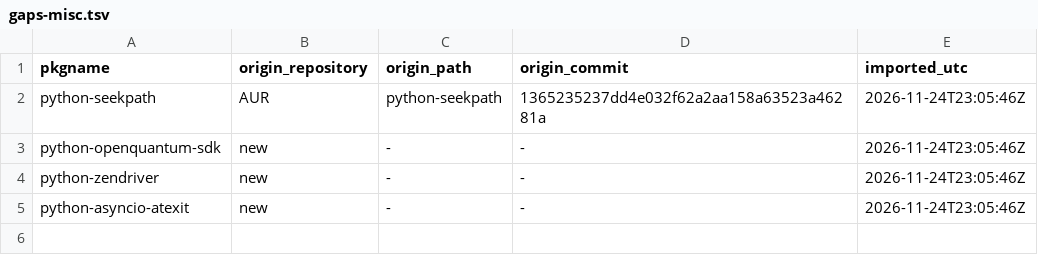
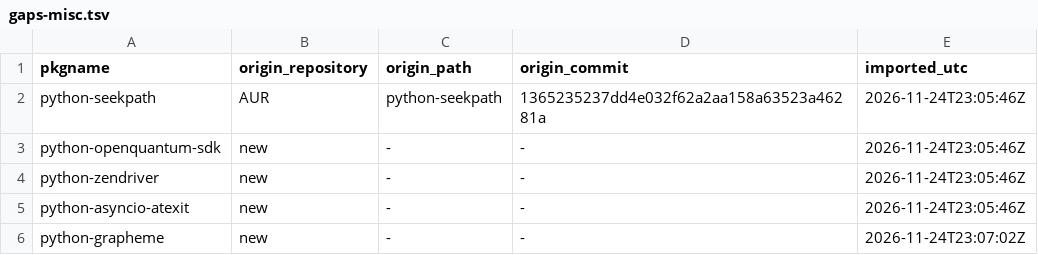
Before and after one commit to Oichkatzelesfrettschen/gororoba-pkgbuilds, a TSV file: provenance/gaps-misc.tsv, drawn as a sheet; the diff names each change by its address in the sheet, - before the commit and + after, or states it on an @@ line.

Commit message:
python-grapheme: add recipe for PyPI sdist 0.6.0
The recipe builds the PyPI sdist through setup.py with python-build and python-installer, so the license is MIT from setup.py.
The sdist ships no LICENSE file and no test suite, so check() is absent. Build and install not run on this host.

```diff
--- a/provenance/gaps-misc.tsv
+++ b/provenance/gaps-misc.tsv
+row 6: python-grapheme | new | - | - | 2026-11-24T23:07:02Z
```
Also changed, not shown: 3 other files.
